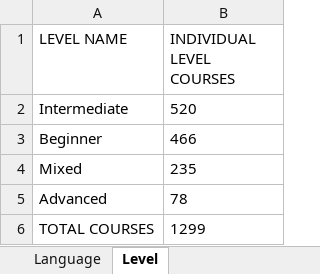
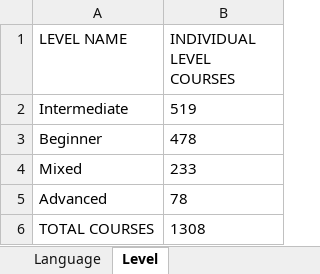
Before and after one commit to BornToHackQE007/Coursera, an Excel workbook: Output.xlsx, sheet Level, drawn as a sheet; values as stored, in another font and other column widths than the file's, no borders; the diff names each change by its address in the sheet, - before the commit and + after, or states it on an @@ line.

```diff
--- a/Output.xlsx (sheet Level)
+++ b/Output.xlsx (sheet Level)
-B2 (INDIVIDUAL LEVEL COURSES): 520
+B2 (INDIVIDUAL LEVEL COURSES): 519
-B3 (INDIVIDUAL LEVEL COURSES): 466
+B3 (INDIVIDUAL LEVEL COURSES): 478
-B4 (INDIVIDUAL LEVEL COURSES): 235
+B4 (INDIVIDUAL LEVEL COURSES): 233
-B6 (INDIVIDUAL LEVEL COURSES): 1299
+B6 (INDIVIDUAL LEVEL COURSES): 1308
```
Also changed, not shown: sheet Language, 47 other files.
